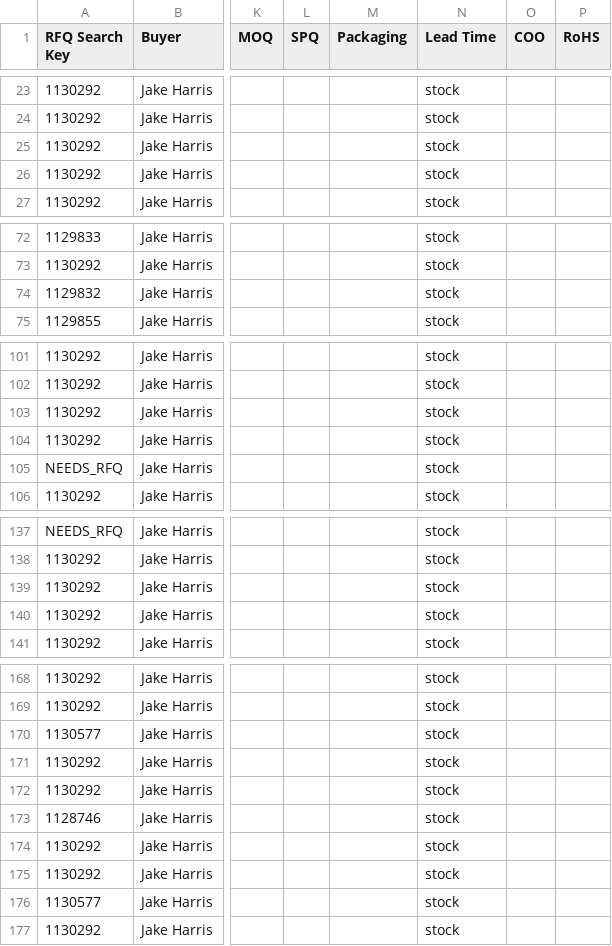
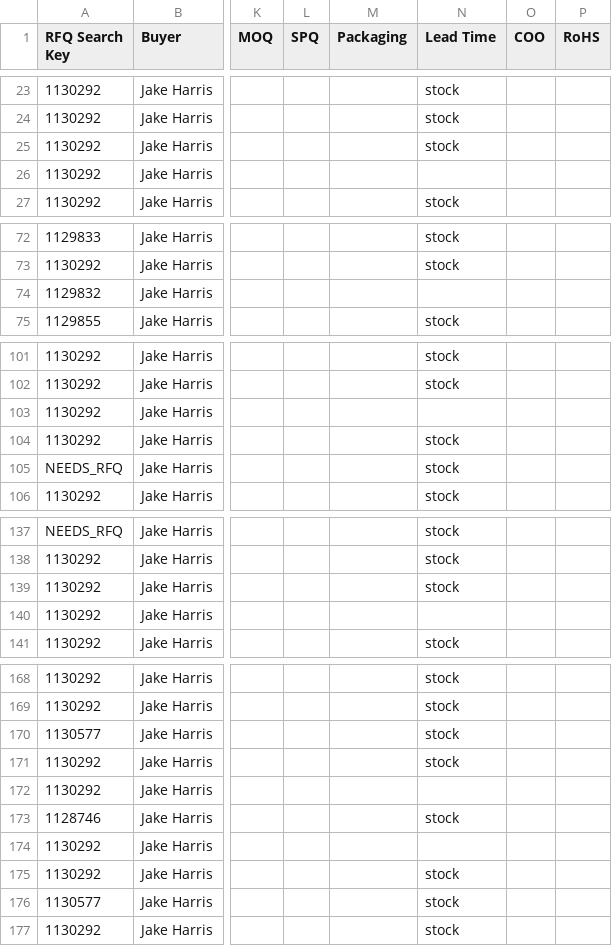
Before and after one commit to AstuteGroup/astute-workinstructions, a CSV file: rfq_sourcing/vq_loading/vq-upload-ready.csv, drawn as a sheet; only a part is shown, gaps mark what is left out; the diff covers the shown part only; the diff names each change by its address in the sheet, - before the commit and + after, or states it on an @@ line.

```diff
--- a/rfq_sourcing/vq_loading/vq-upload-ready.csv
+++ b/rfq_sourcing/vq_loading/vq-upload-ready.csv
-N26 (Lead Time): stock
+N26 (Lead Time): (empty)
-N74 (Lead Time): stock
+N74 (Lead Time): (empty)
-N103 (Lead Time): stock
+N103 (Lead Time): (empty)
-N140 (Lead Time): stock
+N140 (Lead Time): (empty)
-N172 (Lead Time): stock
+N172 (Lead Time): (empty)
-N174 (Lead Time): stock
+N174 (Lead Time): (empty)
```
Also changed, not shown: 18 edited cells elsewhere in this file, 1 other file.
